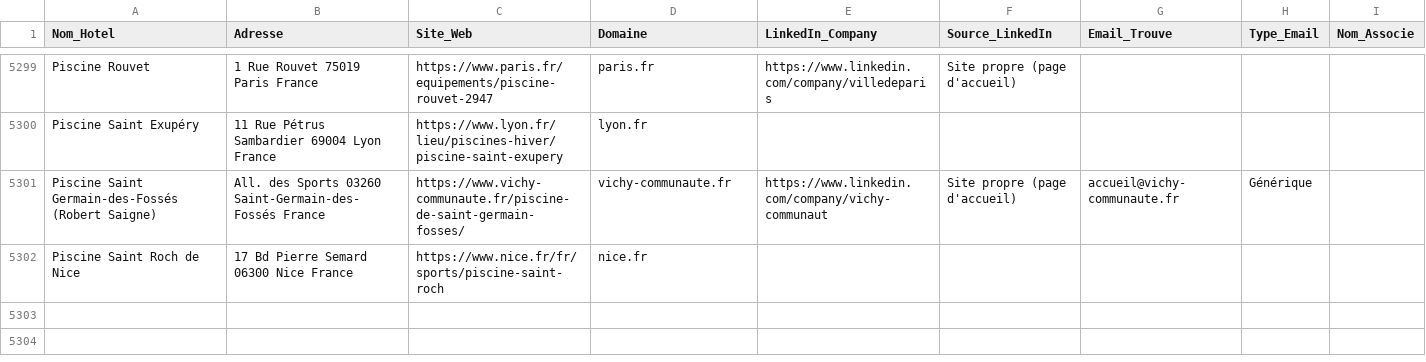
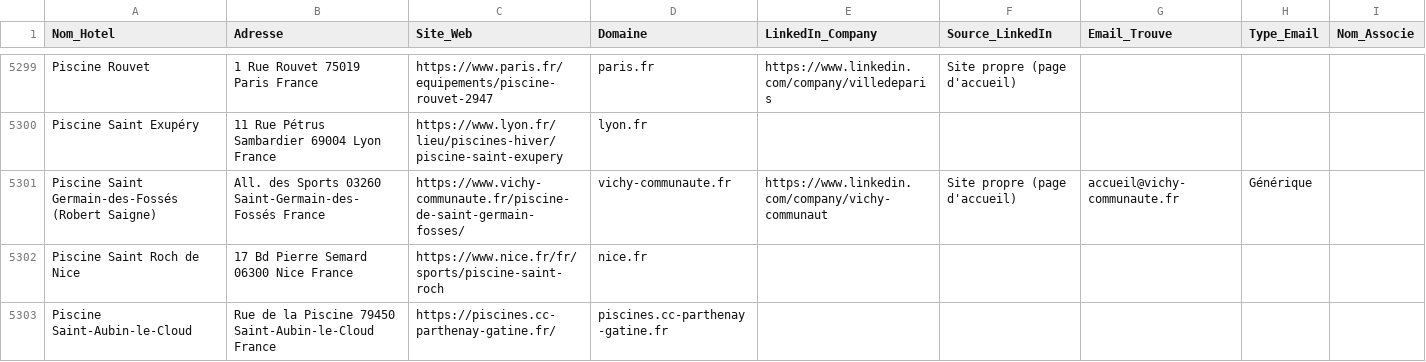
Before and after one commit to tsimokaza01-source/URL-2, a CSV file: hotels_enrichis.csv, drawn as a sheet; only a part is shown, gaps mark what is left out; the diff names each change by its address in the sheet, - before the commit and + after, or states it on an @@ line.

```diff
--- a/hotels_enrichis.csv
+++ b/hotels_enrichis.csv
+row 5303: Piscine Saint-Aubin-le-Cloud | Rue de la Piscine 79450 Saint-Aubin-le-Cloud France | https://piscines.cc-parthenay-gatine.fr/ | piscines.cc-parthenay-gatine.fr
```
Also changed, not shown: liste_hotels.csv.
